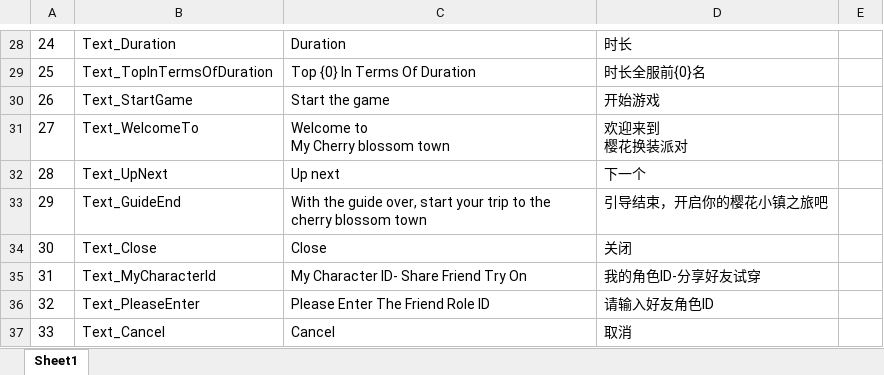
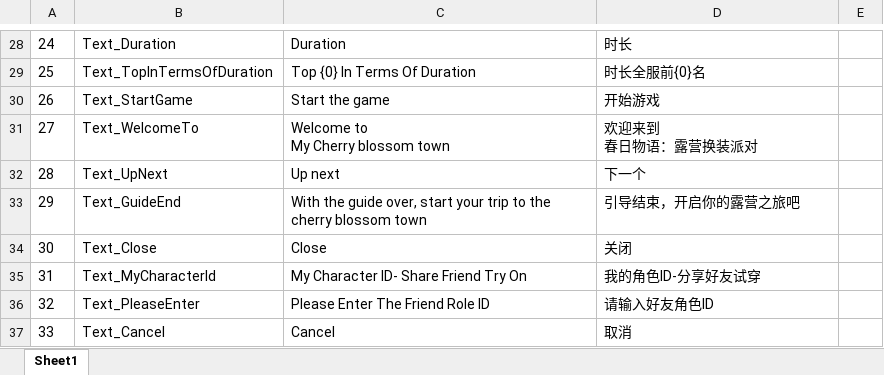
Before and after one commit to HKZUNITY/rp, an Excel workbook: rp/Excel/Language_多语言.xlsx, sheet Sheet1, drawn as a sheet; only a part is shown, gaps mark what is left out; values as stored, in another font and other column widths than the file's, no borders; ↵ is a line break in a cell; the diff names each change by its address in the sheet, - before the commit and + after, or states it on an @@ line.

```diff
--- a/rp/Excel/Language_多语言.xlsx (sheet Sheet1)
+++ b/rp/Excel/Language_多语言.xlsx (sheet Sheet1)
-D31: 欢迎来到 ↵ 樱花换装派对
+D31: 欢迎来到 ↵ 春日物语：露营换装派对
-D33: 引导结束，开启你的樱花小镇之旅吧
+D33: 引导结束，开启你的露营之旅吧
```
Also changed, not shown: 11 other files.
